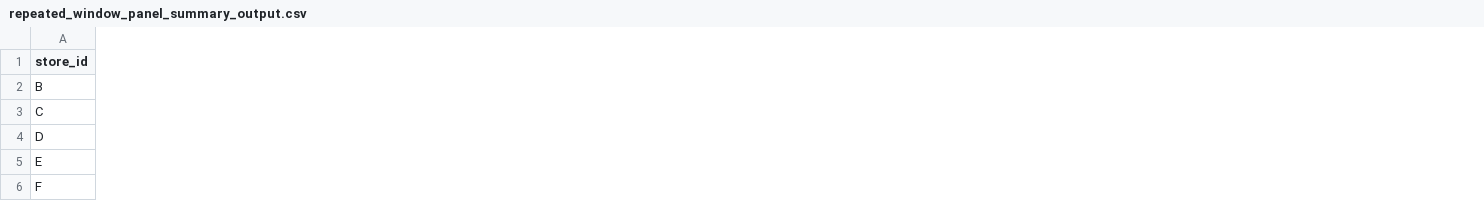
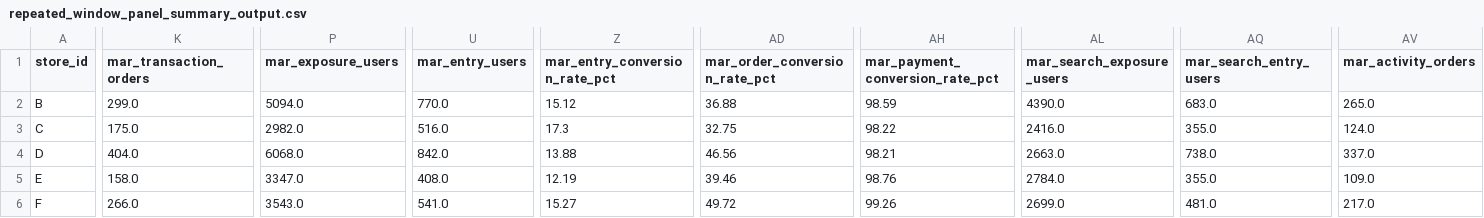
Before and after one commit to Arsene0813/livestream-agent-memory-layer, a CSV file: retail_ops/outputs/repeated_window_panel_summary_output.csv, drawn as a sheet; only a part is shown, gaps mark what is left out; the diff covers the shown part only; the diff names each change by its address in the sheet, - before the commit and + after, or states it on an @@ line.

Commit message:
fix(retail): complete repeated-window three-month summary

```diff
--- a/retail_ops/outputs/repeated_window_panel_summary_output.csv
+++ b/retail_ops/outputs/repeated_window_panel_summary_output.csv
+column K (mar_transaction_orders), rows 2-6: 299.0 | 175.0 | 404.0 | 158.0 | 266.0
+column P (mar_exposure_users), rows 2-6: 5094.0 | 2982.0 | 6068.0 | 3347.0 | 3543.0
+column U (mar_entry_users), rows 2-6: 770.0 | 516.0 | 842.0 | 408.0 | 541.0
+column Z (mar_entry_conversion_rate_pct), rows 2-6: 15.12 | 17.3 | 13.88 | 12.19 | 15.27
+column AD (mar_order_conversion_rate_pct), rows 2-6: 36.88 | 32.75 | 46.56 | 39.46 | 49.72
+column AH (mar_payment_conversion_rate_pct), rows 2-6: 98.59 | 98.22 | 98.21 | 98.76 | 99.26
+column AL (mar_search_exposure_users), rows 2-6: 4390.0 | 2416.0 | 2663.0 | 2784.0 | 2699.0
+column AQ (mar_search_entry_users), rows 2-6: 683.0 | 355.0 | 738.0 | 355.0 | 481.0
+column AV (mar_activity_orders), rows 2-6: 265.0 | 124.0 | 337.0 | 109.0 | 217.0
```
Also changed, not shown: 1 added column elsewhere in this file, 9 other files.
